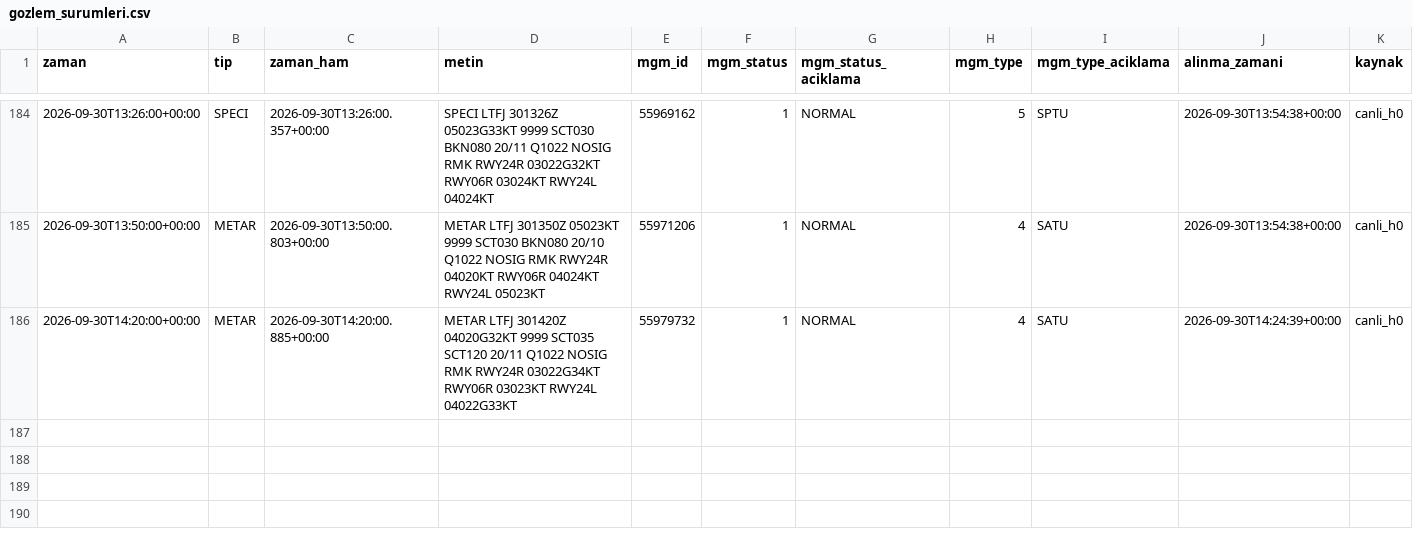
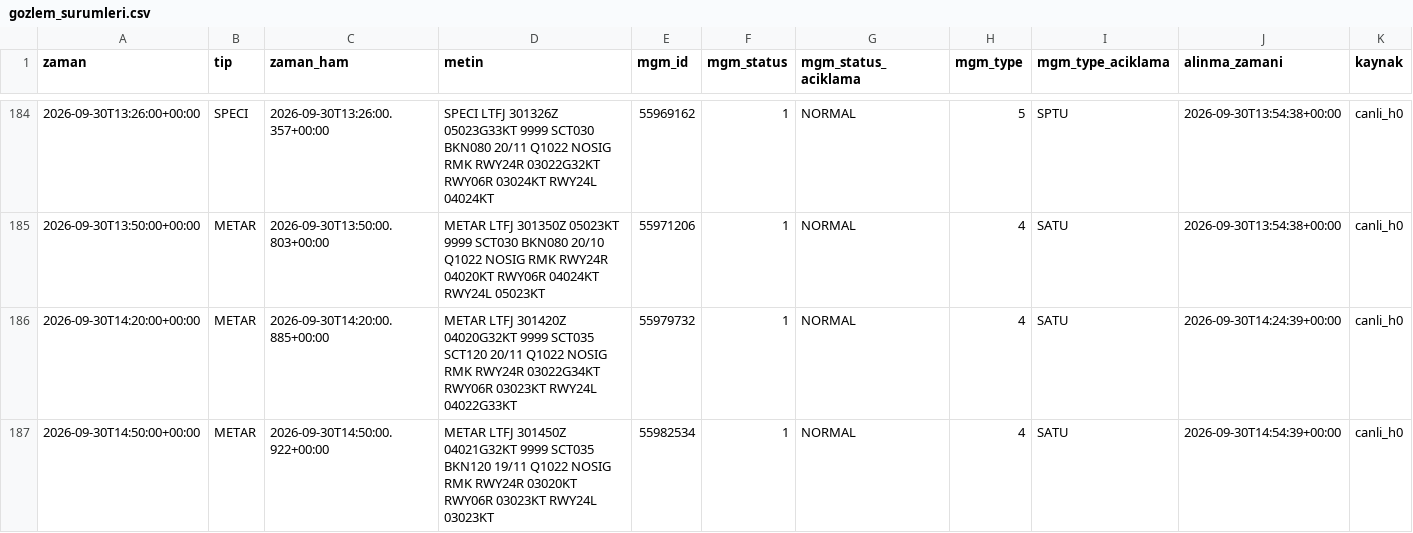
Before and after one commit to atakanoskay1-creator/ltfj-bot, a CSV file: gozlem_surumleri.csv, drawn as a sheet; only a part is shown, gaps mark what is left out.

```diff
--- a/gozlem_surumleri.csv
+++ b/gozlem_surumleri.csv
@@ -186 +186,2 @@ zaman,tip,zaman_ham,metin,mgm_id,mgm_status,mgm_status_aciklama,mgm_type,mgm_typ
 2026-09-30T14:20:00+00:00,METAR,2026-09-30T14:20:00.885+00:00,METAR LTFJ 301420Z 04020G32KT 9999 SCT035 SCT120 20/11 Q1022 NOSIG RMK RWY24R 03022G34KT RWY06R 03023KT RWY24L 04022G33KT ,55979732,1,NORMAL,4,SATU,2026-09-30T14:24:39+00:00,canli_h0
+2026-09-30T14:50:00+00:00,METAR,2026-09-30T14:50:00.922+00:00,METAR LTFJ 301450Z 04021G32KT 9999 SCT035 BKN120 19/11 Q1022 NOSIG RMK RWY24R 03020KT RWY06R 03023KT RWY24L 03023KT ,55982534,1,NORMAL,4,SATU,2026-09-30T14:54:39+00:00,canli_h0
```
Also changed, not shown: gozlem_arsivi.csv, 7 other files.
